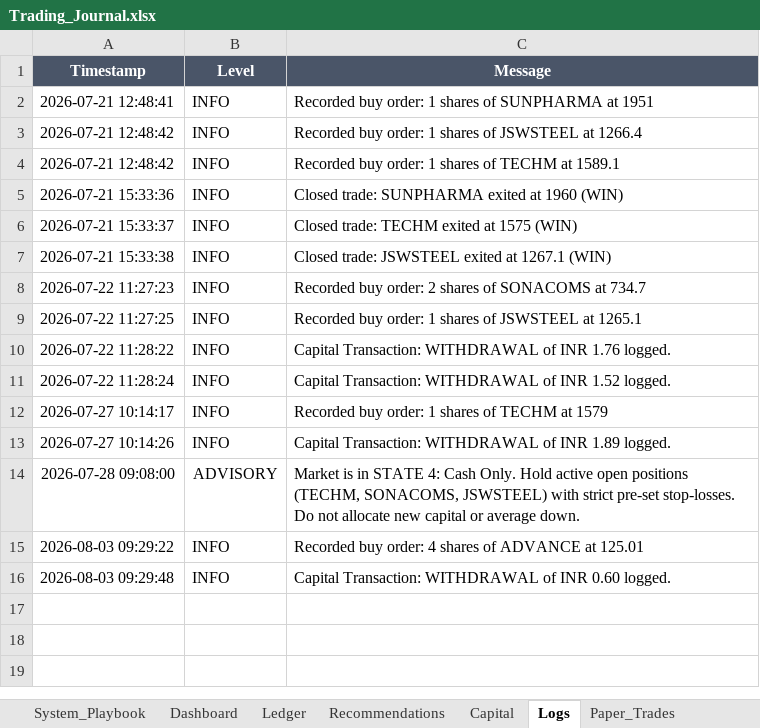
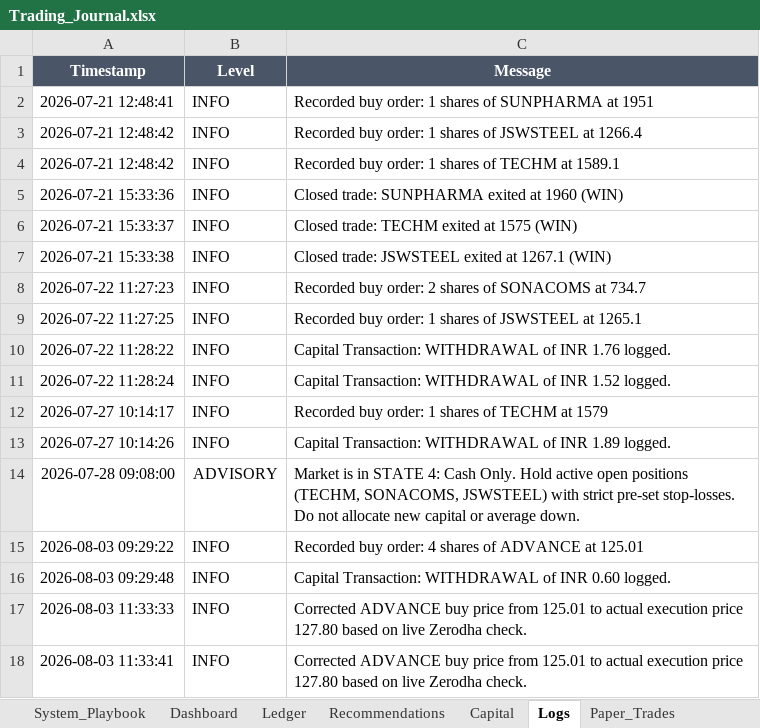
Before and after one commit to SyedTousifMasood/HalaalTrading, an Excel workbook: Trading_Journal.xlsx, sheet Logs, drawn as a sheet; values as stored, in another font and other column widths than the file's, no borders; the diff names each change by its address in the sheet, - before the commit and + after, or states it on an @@ line.

Commit message:
docs: Add ADVANCE price correction event log entry to Logs worksheet

```diff
--- a/Trading_Journal.xlsx (sheet Logs)
+++ b/Trading_Journal.xlsx (sheet Logs)
+row 17: 2026-08-03 11:33:33 | INFO | Corrected ADVANCE buy price from 125.01 to actual execution price 127.80 based on live Zerodha check.
+row 18: 2026-08-03 11:33:41 | INFO | Corrected ADVANCE buy price from 125.01 to actual execution price 127.80 based on live Zerodha check.
```
